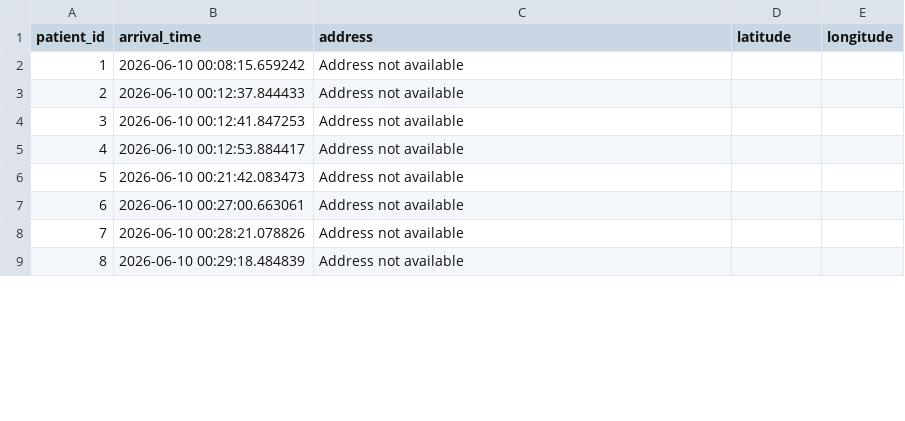
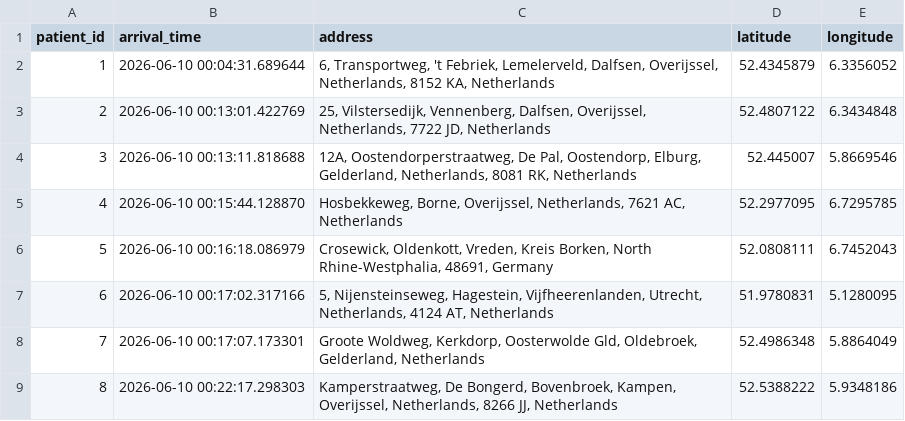
Before and after one commit to annehoogeveen1-ux/Planning-Scheduling, a CSV file: Patient_Data_Generated.csv, drawn as a sheet; only a part is shown; the diff covers the shown part only.

Commit message:
moest committen

```diff
--- a/Patient_Data_Generated.csv
+++ b/Patient_Data_Generated.csv
@@ -1,9 +1,9 @@
 patient_id,arrival_time,address,latitude,longitude
-1,2026-06-10 00:08:15.659242,Address not available,,
-2,2026-06-10 00:12:37.844433,Address not available,,
-3,2026-06-10 00:12:41.847253,Address not available,,
-4,2026-06-10 00:12:53.884417,Address not available,,
-5,2026-06-10 00:21:42.083473,Address not available,,
-6,2026-06-10 00:27:00.663061,Address not available,,
-7,2026-06-10 00:28:21.078826,Address not available,,
-8,2026-06-10 00:29:18.484839,Address not available,,
+1,2026-06-10 00:04:31.689644,"6, Transportweg, 't Febriek, Lemelerveld, Dalfsen, Overijssel, Netherlands, 8152 KA, Netherlands",52.4345879,6.3356052
+2,2026-06-10 00:13:01.422769,"25, Vilstersedijk, Vennenberg, Dalfsen, Overijssel, Netherlands, 7722 JD, Netherlands",52.4807122,6.3434848
+3,2026-06-10 00:13:11.818688,"12A, Oostendorperstraatweg, De Pal, Oostendorp, Elburg, Gelderland, Netherlands, 8081 RK, Netherlands",52.445007,5.8669546
+4,2026-06-10 00:15:44.128870,"Hosbekkeweg, Borne, Overijssel, Netherlands, 7621 AC, Netherlands",52.2977095,6.7295785
+5,2026-06-10 00:16:18.086979,"Crosewick, Oldenkott, Vreden, Kreis Borken, North Rhine-Westphalia, 48691, Germany",52.0808111,6.7452043
+6,2026-06-10 00:17:02.317166,"5, Nijensteinseweg, Hagestein, Vijfheerenlanden, Utrecht, Netherlands, 4124 AT, Netherlands",51.9780831,5.1280095
+7,2026-06-10 00:17:07.173301,"Groote Woldweg, Kerkdorp, Oosterwolde Gld, Oldebroek, Gelderland, Netherlands",52.4986348,5.8864049
+8,2026-06-10 00:22:17.298303,"Kamperstraatweg, De Bongerd, Bovenbroek, Kampen, Overijssel, Netherlands, 8266 JJ, Netherlands",52.5388222,5.9348186
```
Also changed, not shown: 164 edited cells elsewhere in this file.
